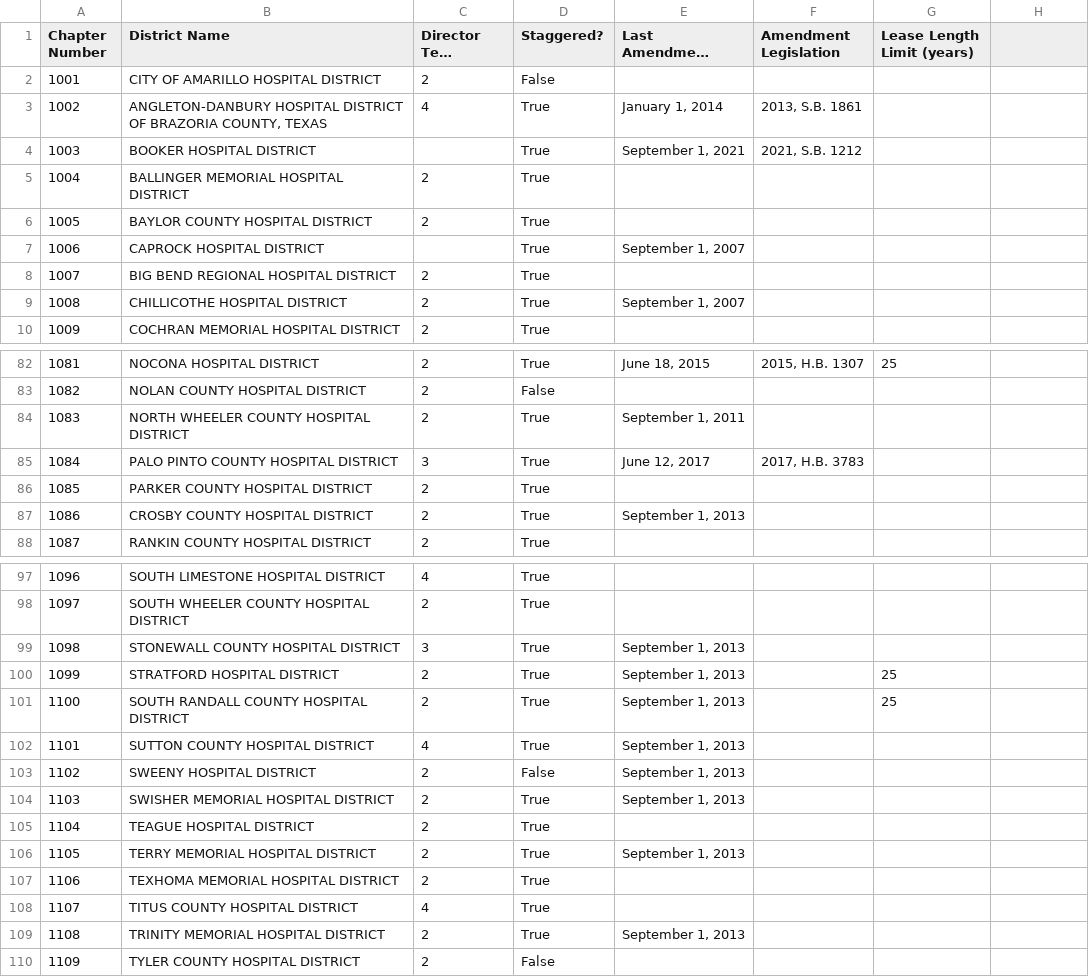
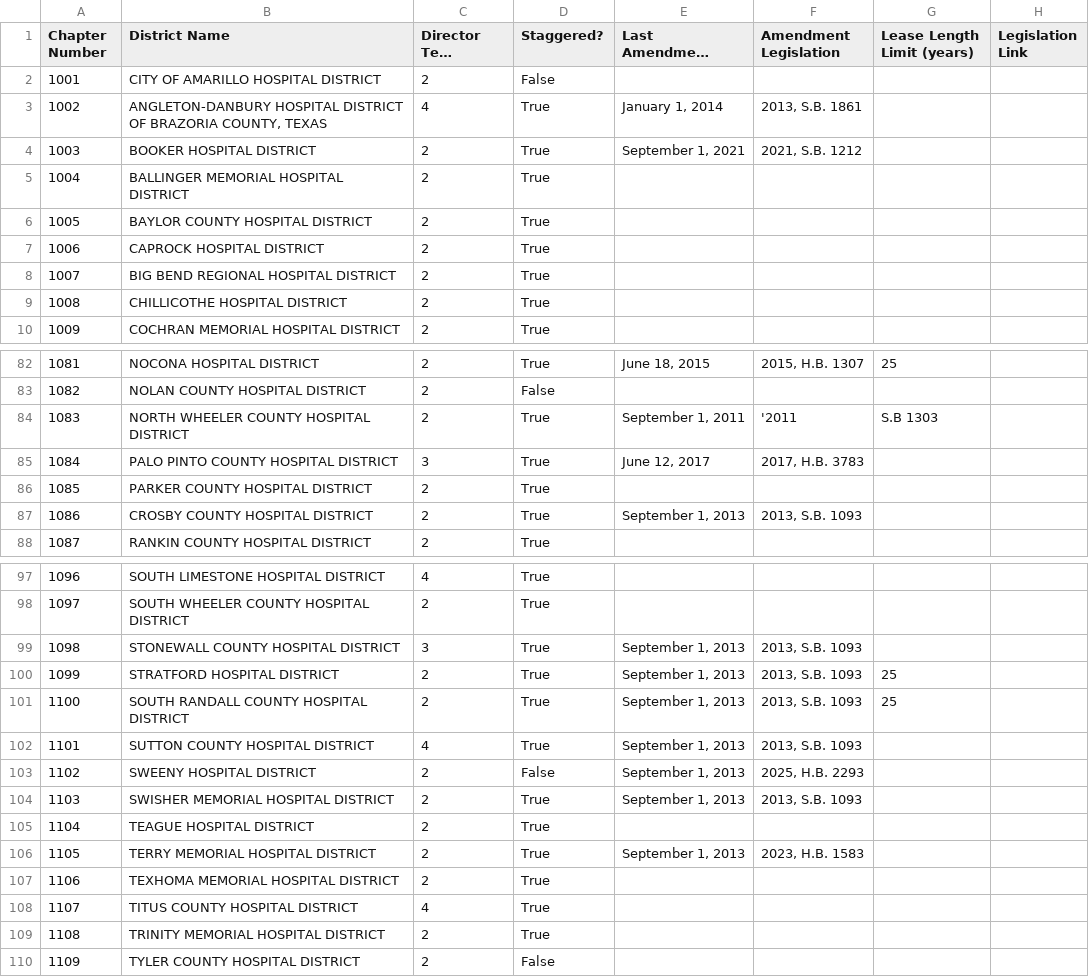
Before and after one commit to wowitsalison/hospital-district-analysis, a CSV file: hospital_districts.csv, drawn as a sheet; only a part is shown, gaps mark what is left out; long unchanged cells end in …; the diff covers the shown part only; the diff names each change by its address in the sheet, - before the commit and + after, or states it on an @@ line.

Commit message:
Add missing amendment legislations and new link column

```diff
--- a/hospital_districts.csv
+++ b/hospital_districts.csv
-H1: (empty)
+H1: Legislation Link
-C4 (Director Term (years)): (empty)
+C4 (Director Term (years)): 2
-C7 (Director Term (years)): (empty)
+C7 (Director Term (years)): 2
-E7 (Last Amendment Date): September 1, 2007
+E7 (Last Amendment Date): (empty)
-E9 (Last Amendment Date): September 1, 2007
+E9 (Last Amendment Date): (empty)
-F84 (Amendment Legislation): (empty)
+F84 (Amendment Legislation): '2011
-G84 (Lease Length Limit (years)): (empty)
+G84 (Lease Length Limit (years)): S.B 1303
-F87 (Amendment Legislation): (empty)
+F87 (Amendment Legislation): 2013, S.B. 1093
-F99:F102 (Amendment Legislation): (empty)
+F99:F102 (Amendment Legislation): 2013, S.B. 1093
-F103 (Amendment Legislation): (empty)
+F103 (Amendment Legislation): 2025, H.B. 2293
-F104 (Amendment Legislation): (empty)
+F104 (Amendment Legislation): 2013, S.B. 1093
-F106 (Amendment Legislation): (empty)
+F106 (Amendment Legislation): 2023, H.B. 1583
-E109 (Last Amendment Date): September 1, 2013
+E109 (Last Amendment Date): (empty)
```
Also changed, not shown: 9 edited cells elsewhere in this file.
